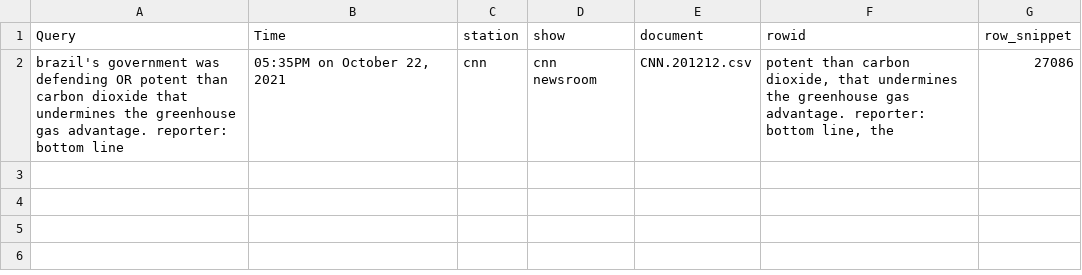
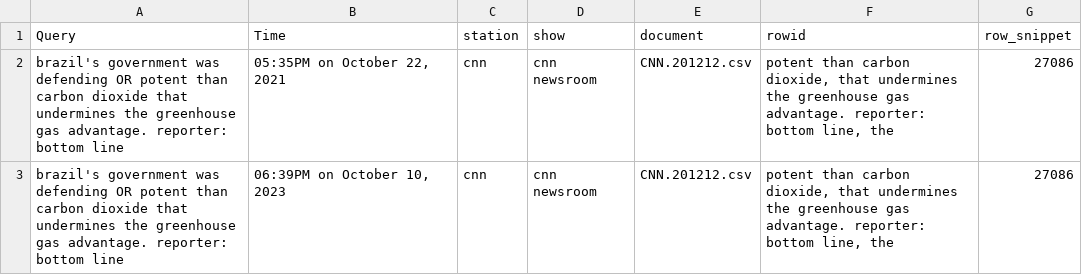
Before and after one commit to ish-04/News-Search-Engine, a CSV file: data/prev_queries.csv, drawn as a sheet; the diff names each change by its address in the sheet, - before the commit and + after, or states it on an @@ line.

```diff
--- a/data/prev_queries.csv
+++ b/data/prev_queries.csv
+row 3: brazil's government was defending OR potent than carbon dioxide that undermines the greenhouse gas advantage. reporter: bottom line | 06:39PM on October 10, 2023 | cnn | cnn newsroom | CNN.201212.csv | potent than carbon dioxide, that undermines the greenhouse gas advantage. reporter: bottom line, the | 27086
```
Also changed, not shown: 1 other file.
